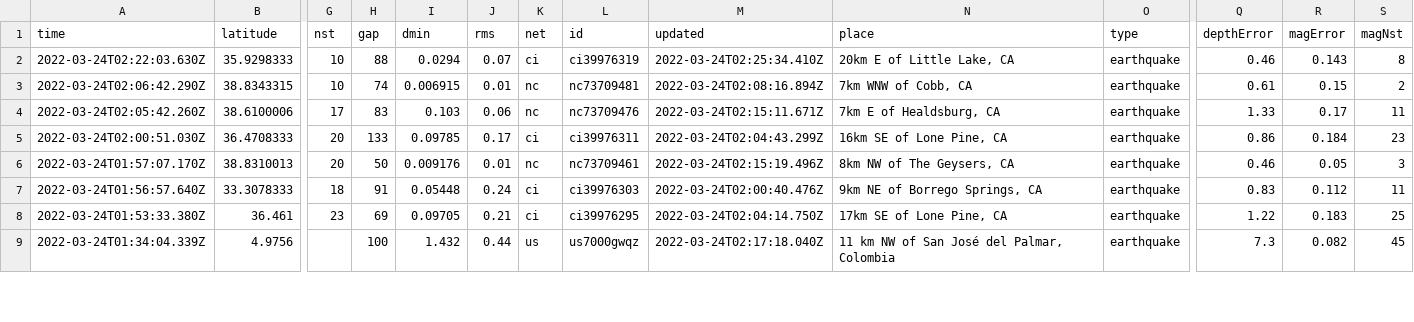
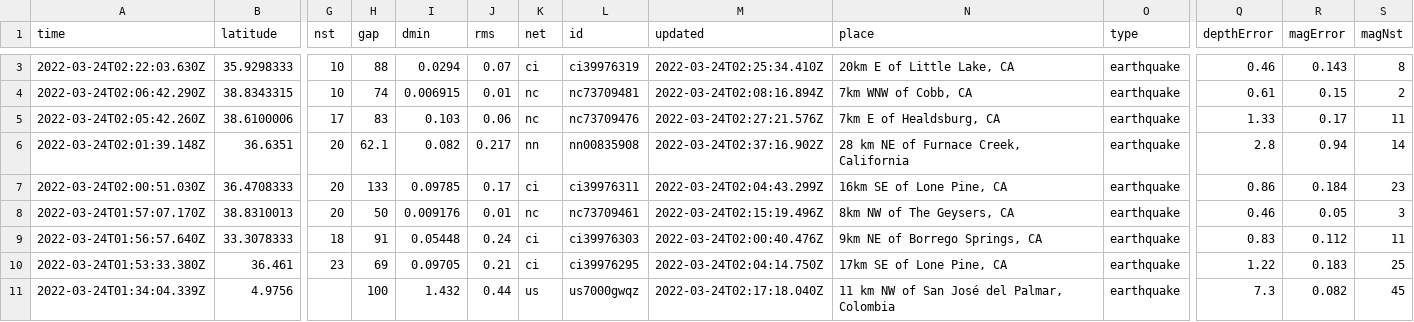
Before and after one commit to pbock/nicar22-github-actions, a CSV file: usgs_current.csv, drawn as a sheet; only a part is shown, gaps mark what is left out; addresses are those after the commit; rows hold the shown columns only; the diff covers the shown part only; the diff names each change by its address in the sheet, - before the commit and + after, or states it on an @@ line.

```diff
--- a/usgs_current.csv
+++ b/usgs_current.csv
-M5 (updated): 2022-03-24T02:15:11.671Z
+M5 (updated): 2022-03-24T02:27:21.576Z
+row 6: 2022-03-24T02:01:39.148Z | 36.6351 | 20 | 62.1 | 0.082 | 0.217 | nn | nn00835908 | 2022-03-24T02:37:16.902Z | 28 km NE of Furnace Creek, California | earthquake | 2.8 | 0.94 | 14
```
Also changed, not shown: 3 added rows, 3 removed rows and 20 edited cells elsewhere in this file, usgs_main.csv.
